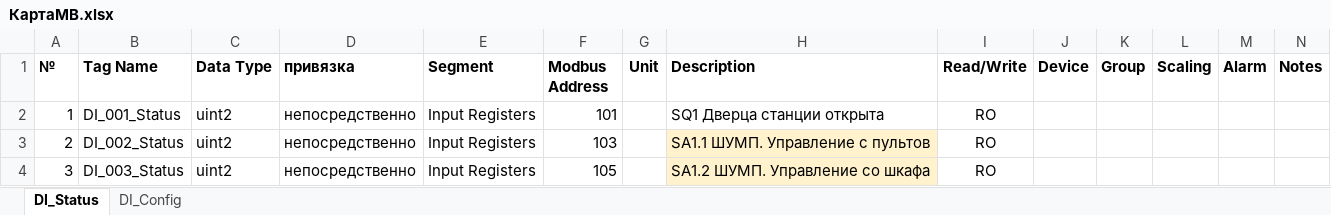
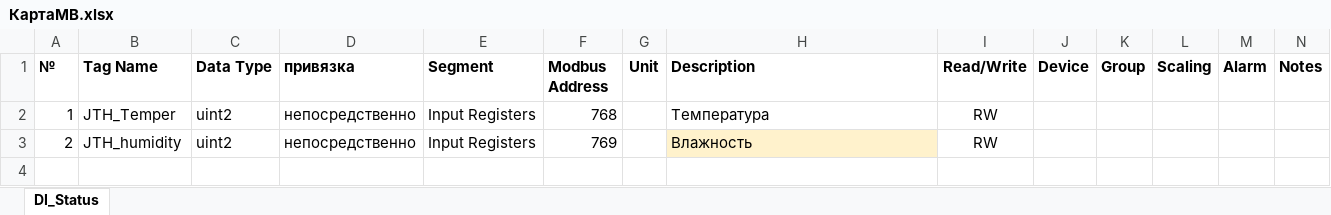
Before and after one commit to EkkaKEA/BridgeHub, an Excel workbook: КартаMB.xlsx, sheet DI_Status, drawn as a sheet; values as stored, in another font and other column widths than the file's, no borders; the diff names each change by its address in the sheet, - before the commit and + after, or states it on an @@ line.

```diff
--- a/КартаMB.xlsx (sheet DI_Status)
+++ b/КартаMB.xlsx (sheet DI_Status)
-sheet tab: DI_Config
-B2 (Tag Name): DI_001_Status
+B2 (Tag Name): JTH_Temper
-F2 (Modbus Address): 101
+F2 (Modbus Address): 768
-H2 (Description): SQ1 Дверца станции открыта
+H2 (Description): Температура
-I2:I3 (Read/Write): RO
+I2:I3 (Read/Write): RW
-B3 (Tag Name): DI_002_Status
+B3 (Tag Name): JTH_humidity
-F3 (Modbus Address): 103
+F3 (Modbus Address): 769
-H3 (Description): SA1.1 ШУМП. Управление с пультов
+H3 (Description): Влажность
-row 4: 3 | DI_003_Status | uint2 | непосредственно | Input Registers | 105 |  | SA1.2 ШУМП. Управление со шкафа | RO
```
Also changed, not shown: 4 other files.
